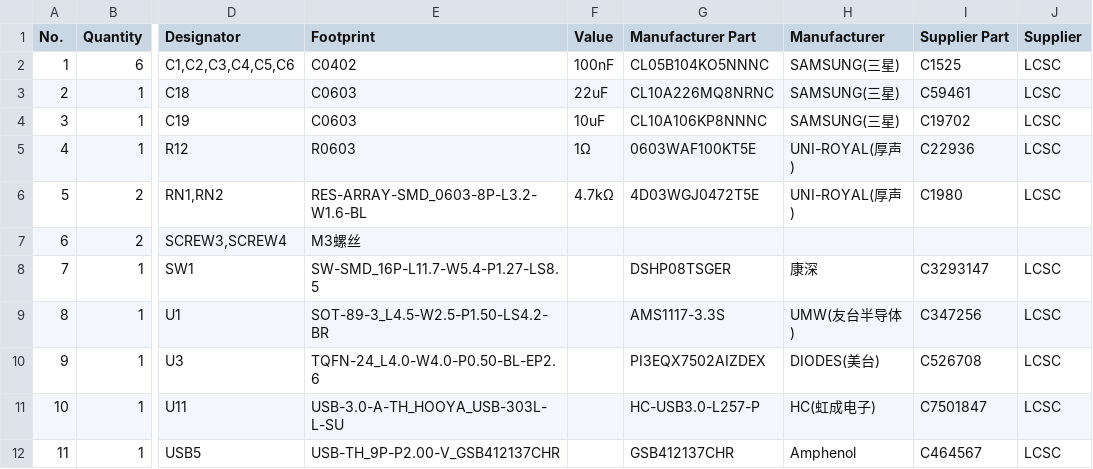
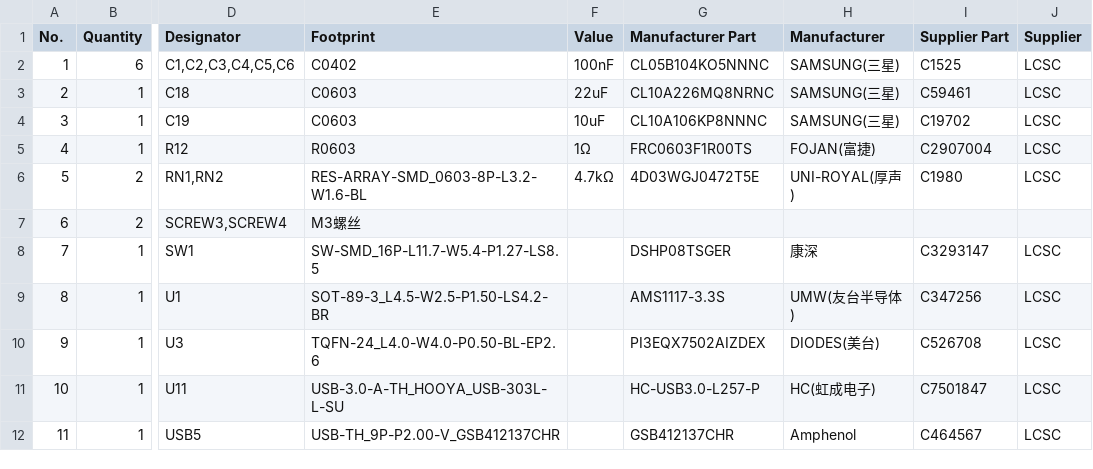
Before and after one commit to mnblzs/usb3-redriver-pi3eqx7502, a CSV file: hardware/BOM.csv, drawn as a sheet; only a part is shown, gaps mark what is left out; the diff names each change by its address in the sheet, - before the commit and + after, or states it on an @@ line.

```diff
--- a/hardware/BOM.csv
+++ b/hardware/BOM.csv
-G5 (Manufacturer Part): 0603WAF100KT5E
+G5 (Manufacturer Part): FRC0603F1R00TS
-H5 (Manufacturer): UNI-ROYAL(厚声)
+H5 (Manufacturer): FOJAN(富捷)
-I5 (Supplier Part): C22936
+I5 (Supplier Part): C2907004
```
Also changed, not shown: 7 other files.
